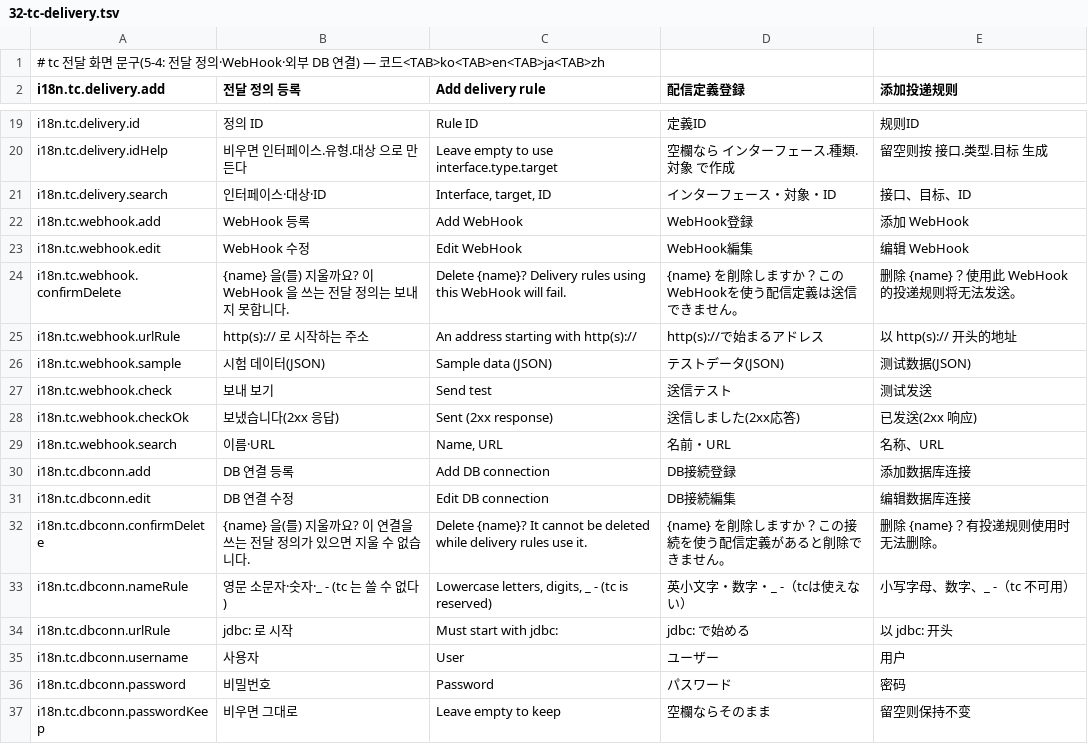
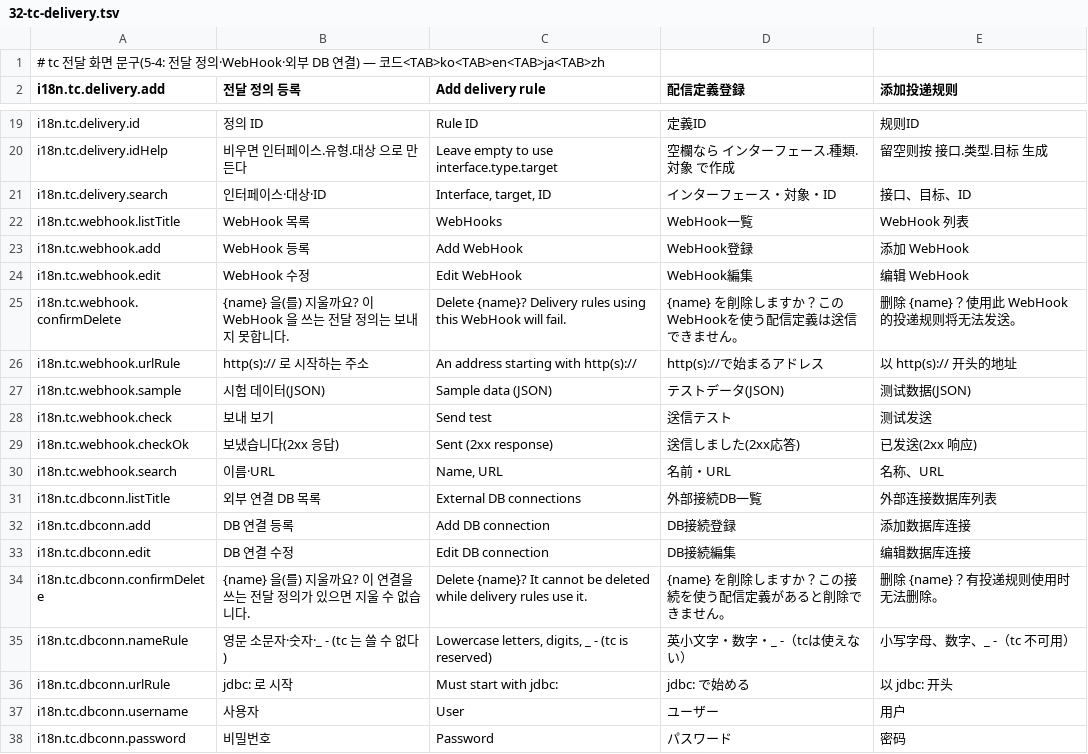
Before and after one commit to lucky-sugar-park/tc-dev, a TSV file: wow-tc-backend/tc/src/main/resources/ui-seed/i18n/32-tc-delivery.tsv, drawn as a sheet; only a part is shown, gaps mark what is left out; the shorter side is filled out with more unchanged rows; the diff names each change by its address in the sheet, - before the commit and + after, or states it on an @@ line.

```diff
--- a/wow-tc-backend/tc/src/main/resources/ui-seed/i18n/32-tc-delivery.tsv
+++ b/wow-tc-backend/tc/src/main/resources/ui-seed/i18n/32-tc-delivery.tsv
+row 22: i18n.tc.webhook.listTitle | WebHook 목록 | WebHooks | WebHook一覧 | WebHook 列表
+row 31: i18n.tc.dbconn.listTitle | 외부 연결 DB 목록 | External DB connections | 外部接続DB一覧 | 外部连接数据库列表
```
Also changed, not shown: wow-tc-backend/tc/src/main/resources/ui-seed/i18n/31-tc-plc.tsv, 6 other files.
